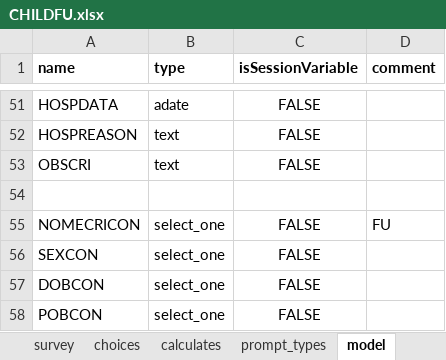
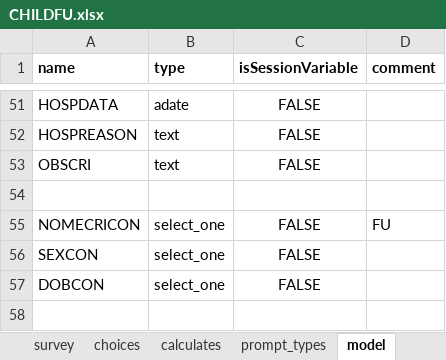
Before and after one commit to BandimHealthProject/Equipa, an Excel workbook: app/config/tables/CHILDREN/Forms/CHILDFU/CHILDFU.xlsx, sheet model, drawn as a sheet; only a part is shown, gaps mark what is left out; values as stored, in another font and other column widths than the file's, no borders; the diff names each change by its address in the sheet, - before the commit and + after, or states it on an @@ line.

```diff
--- a/app/config/tables/CHILDREN/Forms/CHILDFU/CHILDFU.xlsx (sheet model)
+++ b/app/config/tables/CHILDREN/Forms/CHILDFU/CHILDFU.xlsx (sheet model)
-row 58: POBCON | select_one | FALSE
```
Also changed, not shown: app/config/tables/CHILDREN/Forms/CHILDREN/CHILDREN.xlsx, app/config/tables/PREGNANCIES/Forms/PREGNANCIES/PREGNANCIES.xlsx, 7 other files.
